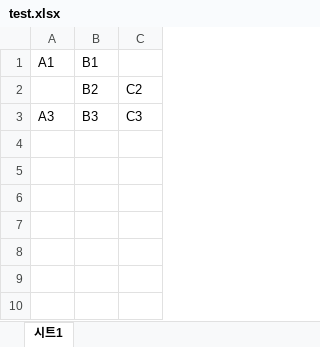
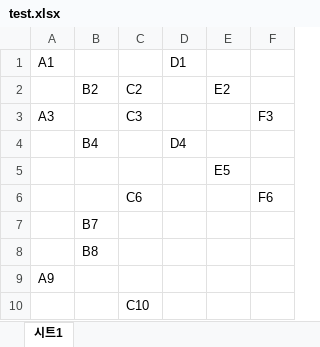
Before and after one commit to QtExcel/QXlsx, an Excel workbook: HelloAndroid/test.xlsx, sheet 시트1, drawn as a sheet; values as stored, in another font and other column widths than the file's, no borders; charts and pictures not drawn; the diff names each change by its address in the sheet, - before the commit and + after, or states it on an @@ line.

Commit message:
update example : copycat, helloandroid, webserver

```diff
--- a/HelloAndroid/test.xlsx (sheet 시트1)
+++ b/HelloAndroid/test.xlsx (sheet 시트1)
+column D, row 1: D1
+column E, row 2: E2
+column F, row 3: F3
-B1: B1
+B1: (empty)
-B3: B3
+B3: (empty)
+row 4:  | B4 |  | D4
+row 5:  |  |  |  | E5
+row 6:  |  | C6 |  |  | F6
+row 7:  | B7
+row 8:  | B8
+row 9: A9
+row 10:  |  | C10
```
Also changed, not shown: charts or pictures, 7 other files.
